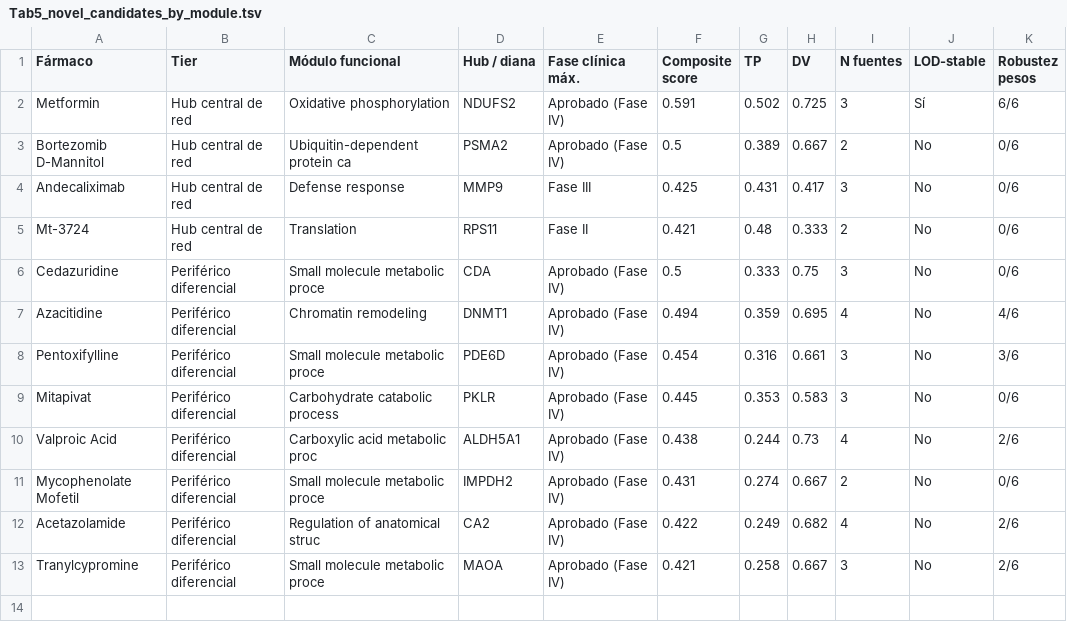
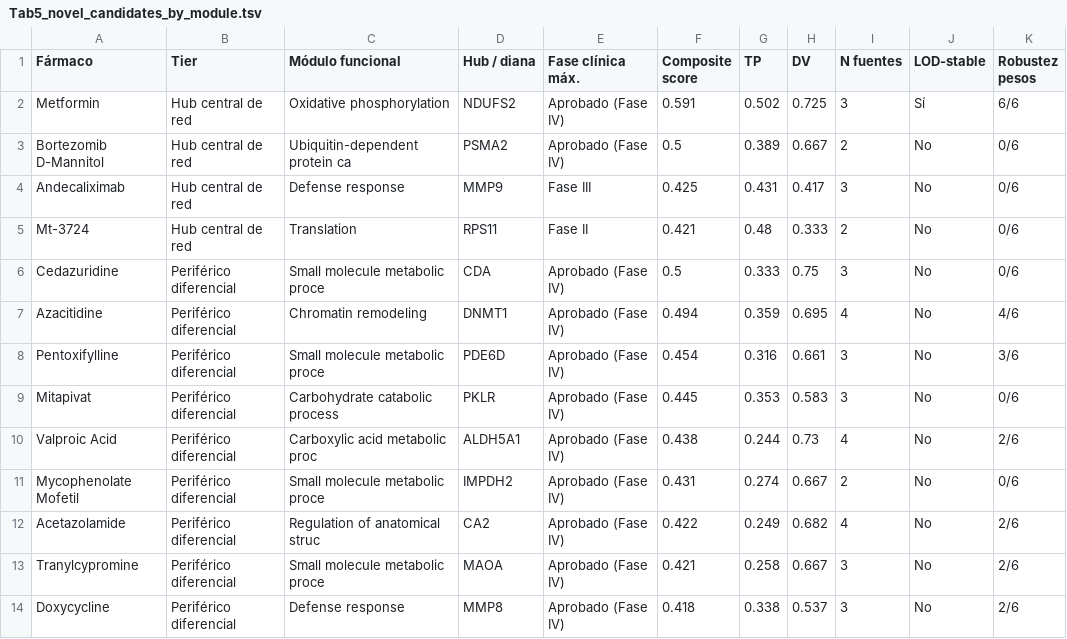
Before and after one commit to Nathjnoa/HNSCC_reporpousing, a TSV file: results/tables/pub/main/Tab5_novel_candidates_by_module.tsv, drawn as a sheet.

```diff
--- a/results/tables/pub/main/Tab5_novel_candidates_by_module.tsv
+++ b/results/tables/pub/main/Tab5_novel_candidates_by_module.tsv
@@ -13 +13,2 @@ Acetazolamide	Periférico diferencial	Regulation of anatomical struc	CA2	Aprobad
 Tranylcypromine	Periférico diferencial	Small molecule metabolic proce	MAOA	Aprobado (Fase IV)	0.421	0.258	0.667	3	No	2/6
+Doxycycline	Periférico diferencial	Defense response	MMP8	Aprobado (Fase IV)	0.418	0.338	0.537	3	No	2/6
```
Also changed, not shown: 4 other files.
